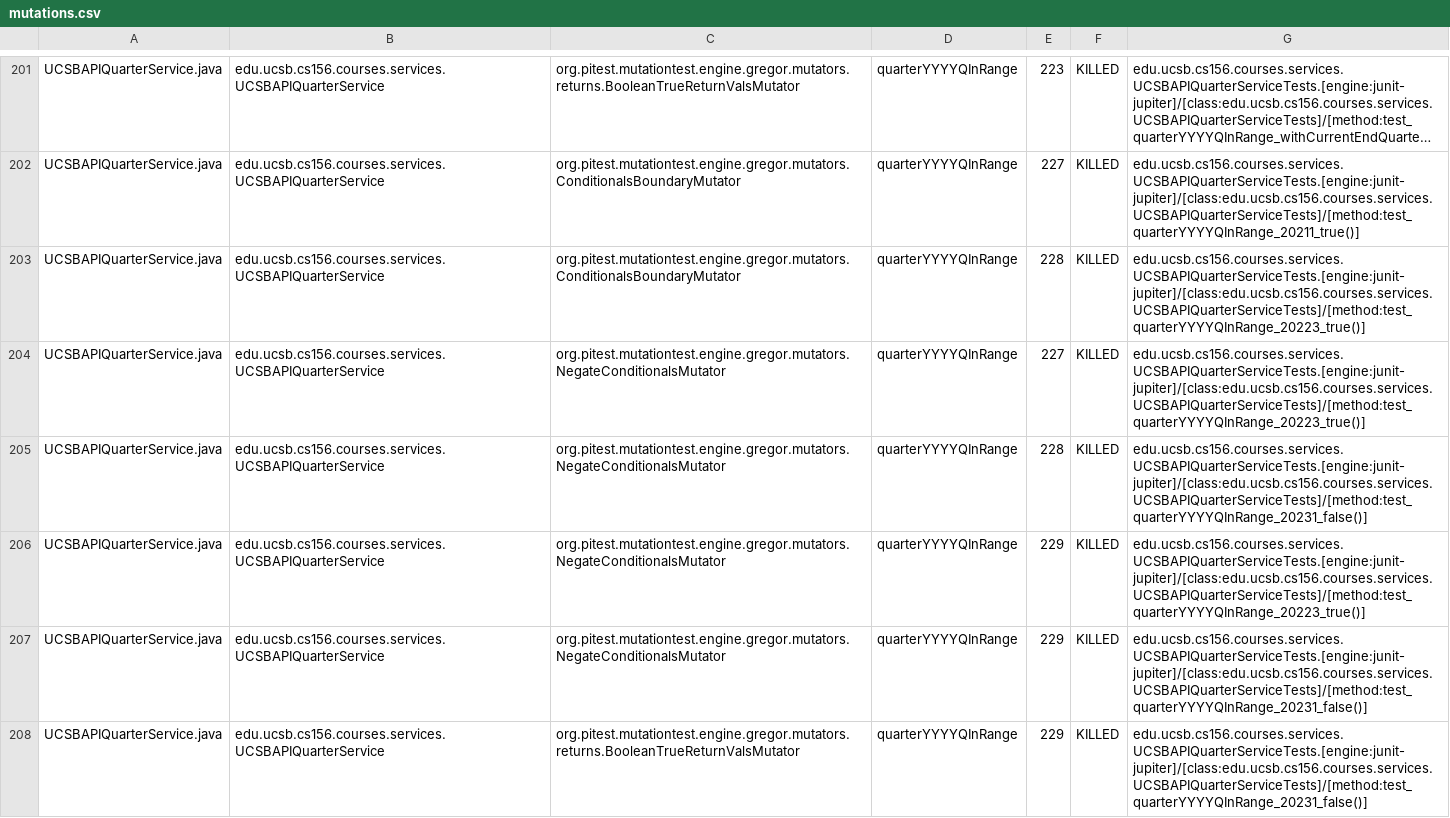
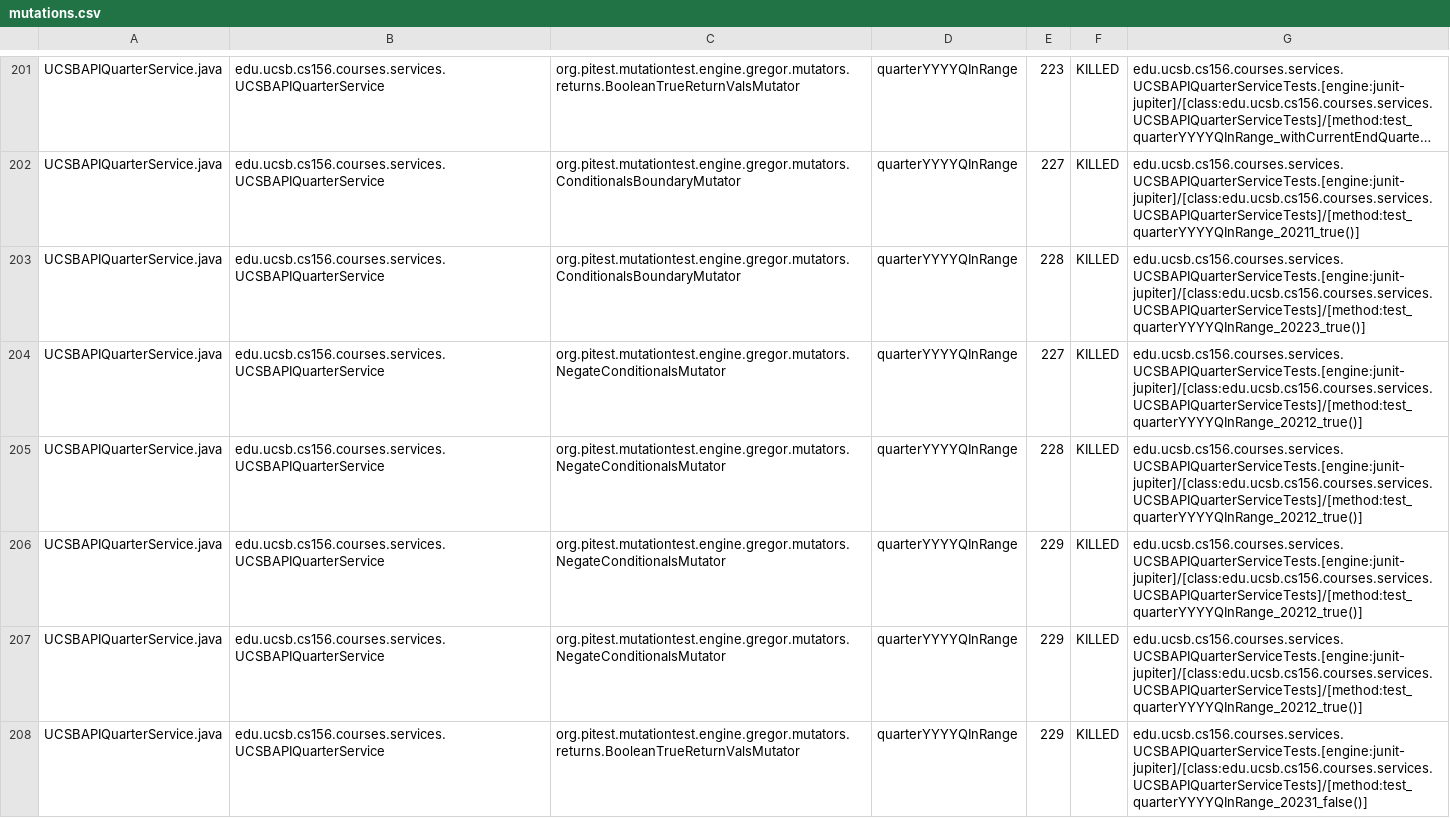
Before and after one commit to ucsb-cs156-f26/proj-courses-f26-03, a CSV file: prs/31/pitest/mutations.csv, drawn as a sheet; only a part is shown, gaps mark what is left out; long unchanged cells end in …; the diff covers the shown part only.

Commit message:
Deploying to gh-pages from @ ucsb-cs156-f26/proj-courses-f26-03@42f71110cf4194be2d1cfd85765e7f35dc33bd42 🚀

```diff
--- a/prs/31/pitest/mutations.csv
+++ b/prs/31/pitest/mutations.csv
@@ -203,6 +203,6 @@ UCSBAPIQuarterService.java,edu.ucsb.cs156.courses.services.UCSBAPIQuarterService
 UCSBAPIQuarterService.java,edu.ucsb.cs156.courses.services.UCSBAPIQuarterService,org.pitest.mutationtest.engine.gregor.mutators.ConditionalsBoundaryMutator,quarterYYYYQInRange,228,KILLED,edu.ucsb.cs156.courses.services.UCSBAPIQuarterServiceTests.[engine:junit-jupiter]/[class:edu.ucsb.cs156.courses.services.UCSBAPIQuarterServiceTests]/[method:test_quarterYYYYQInRange_20223_true()]
-UCSBAPIQuarterService.java,edu.ucsb.cs156.courses.services.UCSBAPIQuarterService,org.pitest.mutationtest.engine.gregor.mutators.NegateConditionalsMutator,quarterYYYYQInRange,227,KILLED,edu.ucsb.cs156.courses.services.UCSBAPIQuarterServiceTests.[engine:junit-jupiter]/[class:edu.ucsb.cs156.courses.services.UCSBAPIQuarterServiceTests]/[method:test_quarterYYYYQInRange_20223_true()]
-UCSBAPIQuarterService.java,edu.ucsb.cs156.courses.services.UCSBAPIQuarterService,org.pitest.mutationtest.engine.gregor.mutators.NegateConditionalsMutator,quarterYYYYQInRange,228,KILLED,edu.ucsb.cs156.courses.services.UCSBAPIQuarterServiceTests.[engine:junit-jupiter]/[class:edu.ucsb.cs156.courses.services.UCSBAPIQuarterServiceTests]/[method:test_quarterYYYYQInRange_20231_false()]
-UCSBAPIQuarterService.java,edu.ucsb.cs156.courses.services.UCSBAPIQuarterService,org.pitest.mutationtest.engine.gregor.mutators.NegateConditionalsMutator,quarterYYYYQInRange,229,KILLED,edu.ucsb.cs156.courses.services.UCSBAPIQuarterServiceTests.[engine:junit-jupiter]/[class:edu.ucsb.cs156.courses.services.UCSBAPIQuarterServiceTests]/[method:test_quarterYYYYQInRange_20223_true()]
-UCSBAPIQuarterService.java,edu.ucsb.cs156.courses.services.UCSBAPIQuarterService,org.pitest.mutationtest.engine.gregor.mutators.NegateConditionalsMutator,quarterYYYYQInRange,229,KILLED,edu.ucsb.cs156.courses.services.UCSBAPIQuarterServiceTests.[engine:junit-jupiter]/[class:edu.ucsb.cs156.courses.services.UCSBAPIQuarterServiceTests]/[method:test_quarterYYYYQInRange_20231_false()]
+UCSBAPIQuarterService.java,edu.ucsb.cs156.courses.services.UCSBAPIQuarterService,org.pitest.mutationtest.engine.gregor.mutators.NegateConditionalsMutator,quarterYYYYQInRange,227,KILLED,edu.ucsb.cs156.courses.services.UCSBAPIQuarterServiceTests.[engine:junit-jupiter]/[class:edu.ucsb.cs156.courses.services.UCSBAPIQuarterServiceTests]/[method:test_quarterYYYYQInRange_20212_true()]
+UCSBAPIQuarterService.java,edu.ucsb.cs156.courses.services.UCSBAPIQuarterService,org.pitest.mutationtest.engine.gregor.mutators.NegateConditionalsMutator,quarterYYYYQInRange,228,KILLED,edu.ucsb.cs156.courses.services.UCSBAPIQuarterServiceTests.[engine:junit-jupiter]/[class:edu.ucsb.cs156.courses.services.UCSBAPIQuarterServiceTests]/[method:test_quarterYYYYQInRange_20212_true()]
+UCSBAPIQuarterService.java,edu.ucsb.cs156.courses.services.UCSBAPIQuarterService,org.pitest.mutationtest.engine.gregor.mutators.NegateConditionalsMutator,quarterYYYYQInRange,229,KILLED,edu.ucsb.cs156.courses.services.UCSBAPIQuarterServiceTests.[engine:junit-jupiter]/[class:edu.ucsb.cs156.courses.services.UCSBAPIQuarterServiceTests]/[method:test_quarterYYYYQInRange_20212_true()]
+UCSBAPIQuarterService.java,edu.ucsb.cs156.courses.services.UCSBAPIQuarterService,org.pitest.mutationtest.engine.gregor.mutators.NegateConditionalsMutator,quarterYYYYQInRange,229,KILLED,edu.ucsb.cs156.courses.services.UCSBAPIQuarterServiceTests.[engine:junit-jupiter]/[class:edu.ucsb.cs156.courses.services.UCSBAPIQuarterServiceTests]/[method:test_quarterYYYYQInRange_20212_true()]
 UCSBAPIQuarterService.java,edu.ucsb.cs156.courses.services.UCSBAPIQuarterService,org.pitest.mutationtest.engine.gregor.mutators.returns.BooleanTrueReturnValsMutator,quarterYYYYQInRange,229,KILLED,edu.ucsb.cs156.courses.services.UCSBAPIQuarterServiceTests.[engine:junit-jupiter]/[class:edu.ucsb.cs156.courses.services.UCSBAPIQuarterServiceTests]/[method:test_quarterYYYYQInRange_20231_false()]
```
Also changed, not shown: 60 edited cells elsewhere in this file, 59 other files.
